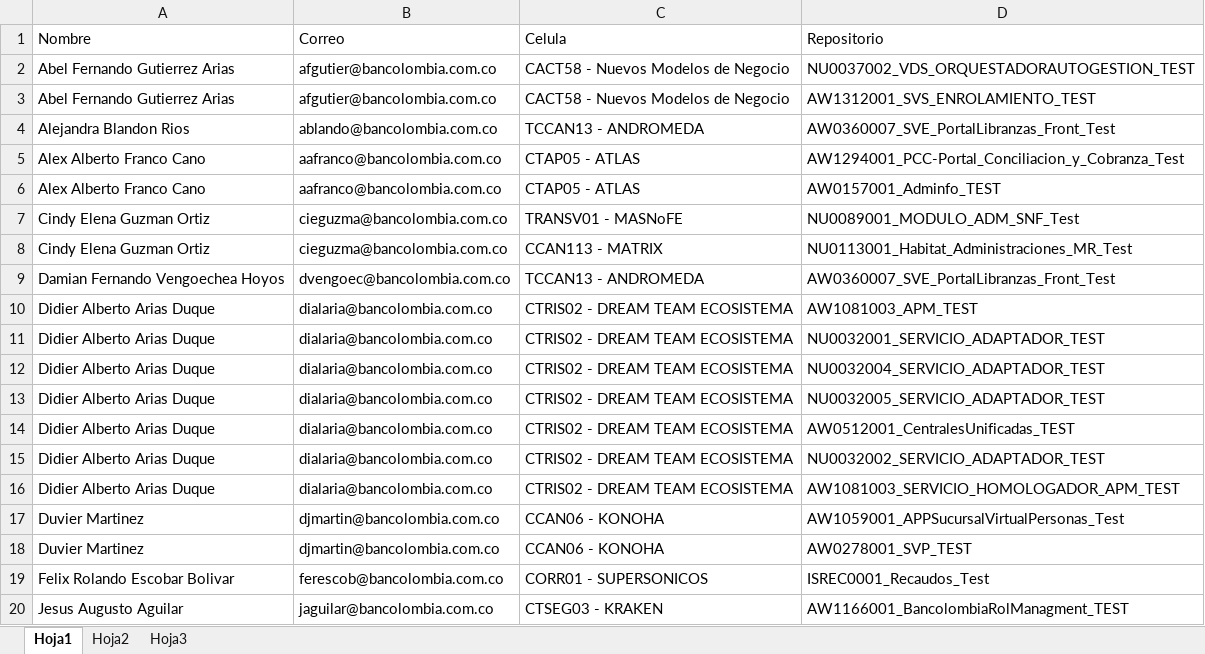
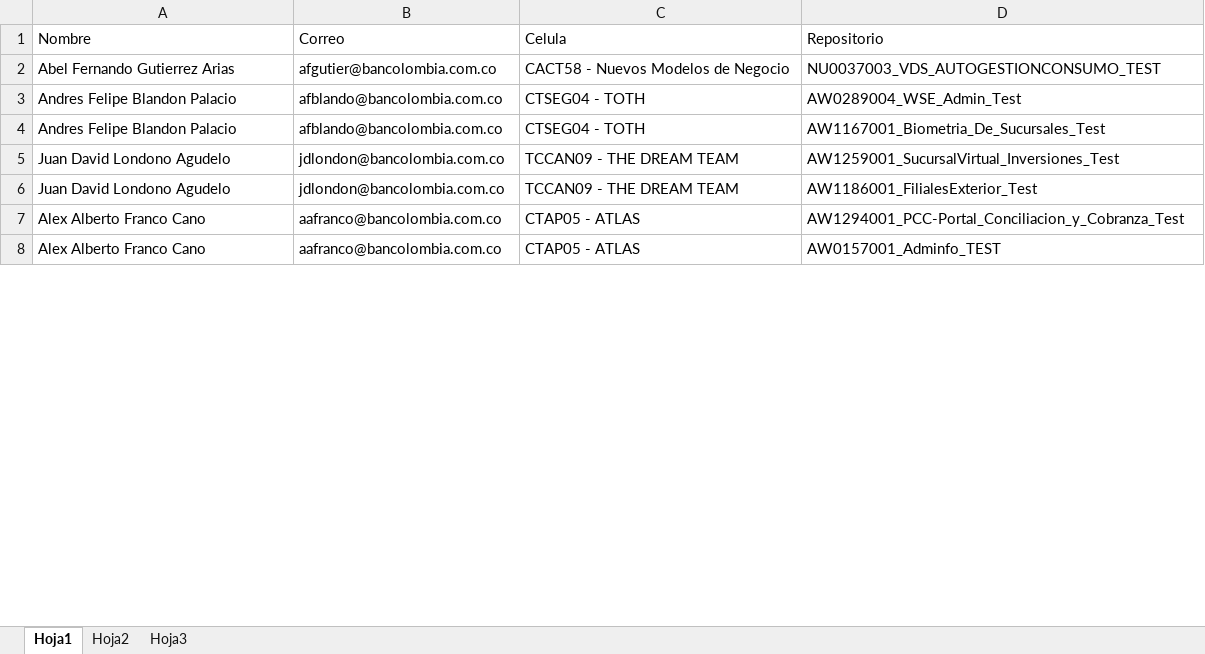
Before and after one commit to josefonseca99/CommitAudit, an Excel workbook: analysts.xlsx, sheet Hoja1, drawn as a sheet; only a part is shown; values as stored, in another font and other column widths than the file's, no borders; removed rows and columns are numbered as before the commit, all else as after; the diff covers the shown part only; the diff names each change by its address in the sheet, - before the commit and + after, or states it on an @@ line.

```diff
--- a/analysts.xlsx (sheet Hoja1)
+++ b/analysts.xlsx (sheet Hoja1)
-D2 (Repositorio): NU0037002_VDS_ORQUESTADORAUTOGESTION_TEST
+D2 (Repositorio): NU0037003_VDS_AUTOGESTIONCONSUMO_TEST
-row 3: Abel Fernando Gutierrez Arias | afgutier@bancolombia.com.co | CACT58 - Nuevos Modelos de Negocio | AW1312001_SVS_ENROLAMIENTO_TEST
-row 4: Alejandra Blandon Rios | ablando@bancolombia.com.co | TCCAN13 - ANDROMEDA | AW0360007_SVE_PortalLibranzas_Front_Test
+row 3: Andres Felipe Blandon Palacio | afblando@bancolombia.com.co | CTSEG04 - TOTH | AW0289004_WSE_Admin_Test
+row 4: Andres Felipe Blandon Palacio | afblando@bancolombia.com.co | CTSEG04 - TOTH | AW1167001_Biometria_De_Sucursales_Test
@@ row 22 moved to row 5: Juan David Londono Agudelo @@
@@ row 23 moved to row 6: Juan David Londono Agudelo @@
-row 7: Cindy Elena Guzman Ortiz | cieguzma@bancolombia.com.co | TRANSV01 - MASNoFE | NU0089001_MODULO_ADM_SNF_Test
-row 8: Cindy Elena Guzman Ortiz | cieguzma@bancolombia.com.co | CCAN113 - MATRIX | NU0113001_Habitat_Administraciones_MR_Test
-row 9: Damian Fernando Vengoechea Hoyos | dvengoec@bancolombia.com.co | TCCAN13 - ANDROMEDA | AW0360007_SVE_PortalLibranzas_Front_Test
-row 10: Didier Alberto Arias Duque | dialaria@bancolombia.com.co | CTRIS02 - DREAM TEAM ECOSISTEMA | AW1081003_APM_TEST
-row 11: Didier Alberto Arias Duque | dialaria@bancolombia.com.co | CTRIS02 - DREAM TEAM ECOSISTEMA | NU0032001_SERVICIO_ADAPTADOR_TEST
-row 12: Didier Alberto Arias Duque | dialaria@bancolombia.com.co | CTRIS02 - DREAM TEAM ECOSISTEMA | NU0032004_SERVICIO_ADAPTADOR_TEST
-row 13: Didier Alberto Arias Duque | dialaria@bancolombia.com.co | CTRIS02 - DREAM TEAM ECOSISTEMA | NU0032005_SERVICIO_ADAPTADOR_TEST
-row 14: Didier Alberto Arias Duque | dialaria@bancolombia.com.co | CTRIS02 - DREAM TEAM ECOSISTEMA | AW0512001_CentralesUnificadas_TEST
-row 15: Didier Alberto Arias Duque | dialaria@bancolombia.com.co | CTRIS02 - DREAM TEAM ECOSISTEMA | NU0032002_SERVICIO_ADAPTADOR_TEST
-row 16: Didier Alberto Arias Duque | dialaria@bancolombia.com.co | CTRIS02 - DREAM TEAM ECOSISTEMA | AW1081003_SERVICIO_HOMOLOGADOR_APM_TEST
-row 17: Duvier Martinez | djmartin@bancolombia.com.co | CCAN06 - KONOHA | AW1059001_APPSucursalVirtualPersonas_Test
-row 18: Duvier Martinez | djmartin@bancolombia.com.co | CCAN06 - KONOHA | AW0278001_SVP_TEST
-row 19: Felix Rolando Escobar Bolivar | ferescob@bancolombia.com.co | CORR01 - SUPERSONICOS | ISREC0001_Recaudos_Test
-row 20: Jesus Augusto Aguilar | jaguilar@bancolombia.com.co | CTSEG03 - KRAKEN | AW1166001_BancolombiaRolManagment_TEST
```
Also changed, not shown: 9 removed rows and 1 edited cell elsewhere in this sheet, sheet Hoja2, 4 other files.
